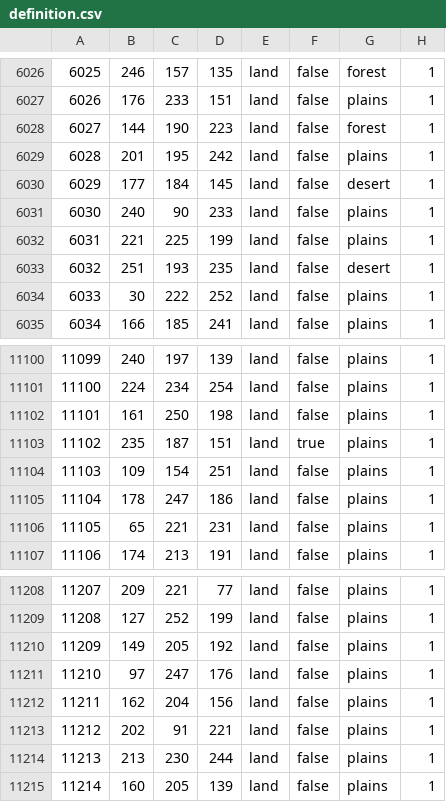
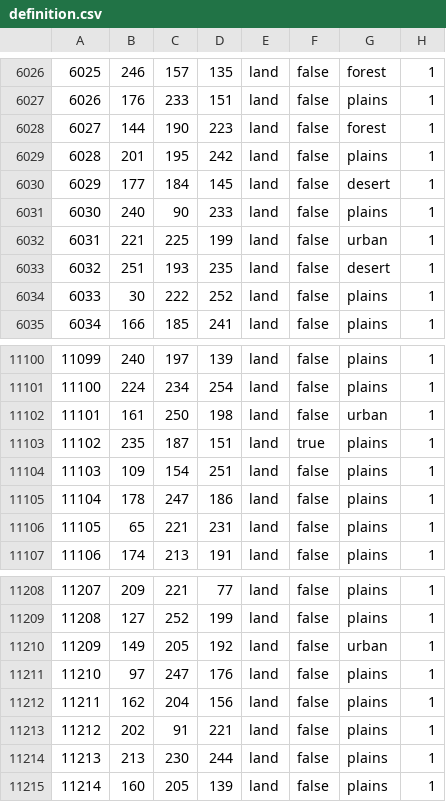
Before and after one commit to commiebasil/bfdimod, a CSV file: map/definition.csv, drawn as a sheet; only a part is shown, gaps mark what is left out; the diff covers the shown part only.

```diff
--- a/map/definition.csv
+++ b/map/definition.csv
@@ -6031,3 +6031,3 @@
 6030;240;90;233;land;false;plains;1
-6031;221;225;199;land;false;plains;1
+6031;221;225;199;land;false;urban;1
 6032;251;193;235;land;false;desert;1
@@ -11101,3 +11101,3 @@
 11100;224;234;254;land;false;plains;1
-11101;161;250;198;land;false;plains;1
+11101;161;250;198;land;false;urban;1
 11102;235;187;151;land;true;plains;1
@@ -11209,3 +11209,3 @@
 11208;127;252;199;land;false;plains;1
-11209;149;205;192;land;false;plains;1
+11209;149;205;192;land;false;urban;1
 11210;97;247;176;land;false;plains;1
```
Also changed, not shown: 5 edited cells elsewhere in this file, 29 other files.
